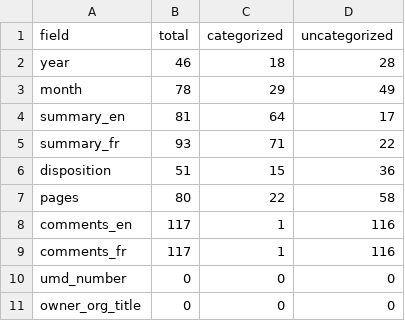
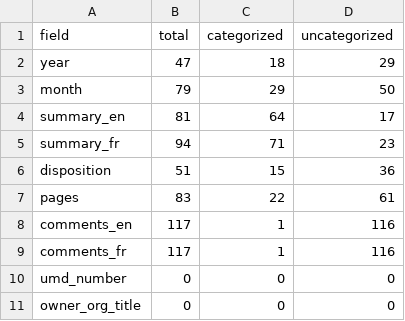
Before and after one commit to lchski/gc-ati-summaries-data, a CSV file: cleaning/duplicates/summary-by-field.csv, drawn as a sheet.

```diff
--- a/cleaning/duplicates/summary-by-field.csv
+++ b/cleaning/duplicates/summary-by-field.csv
@@ -1,8 +1,8 @@
 field,total,categorized,uncategorized
-year,46,18,28
-month,78,29,49
+year,47,18,29
+month,79,29,50
 summary_en,81,64,17
-summary_fr,93,71,22
+summary_fr,94,71,23
 disposition,51,15,36
-pages,80,22,58
+pages,83,22,61
 comments_en,117,1,116
```
Also changed, not shown: 2 other files.
